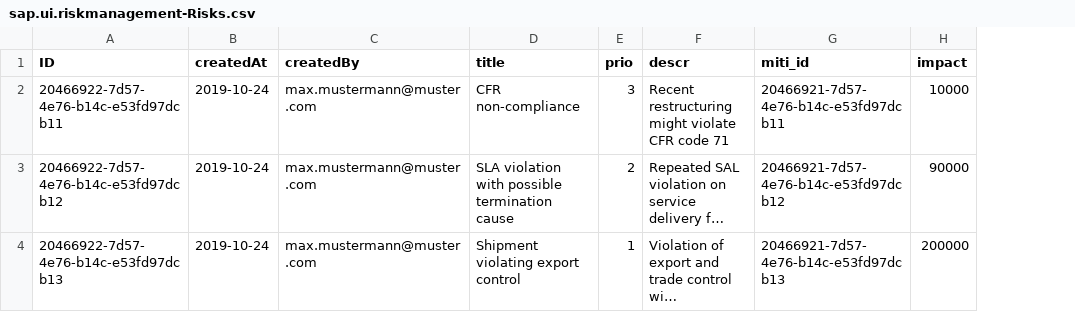
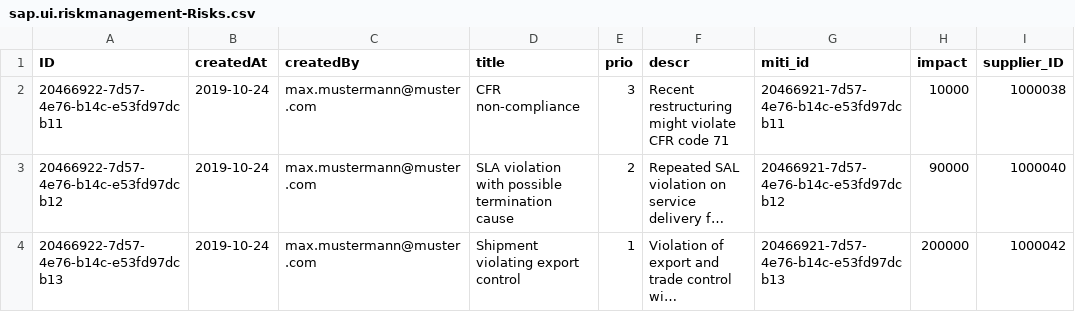
Before and after one commit to FarozanFarman/RiskManageCW09Mar, a CSV file: db/data/sap.ui.riskmanagement-Risks.csv, drawn as a sheet; long unchanged cells end in …; the diff names each change by its address in the sheet, - before the commit and + after, or states it on an @@ line.

```diff
--- a/db/data/sap.ui.riskmanagement-Risks.csv
+++ b/db/data/sap.ui.riskmanagement-Risks.csv
+column I (supplier_ID), rows 2-4: 1000038 | 1000040 | 1000042
```
Also changed, not shown: 9 other files.
